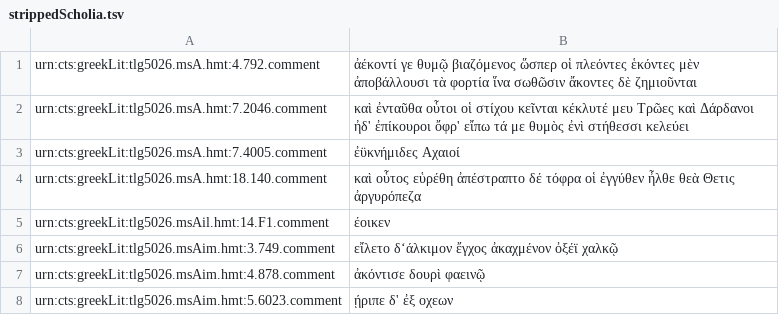
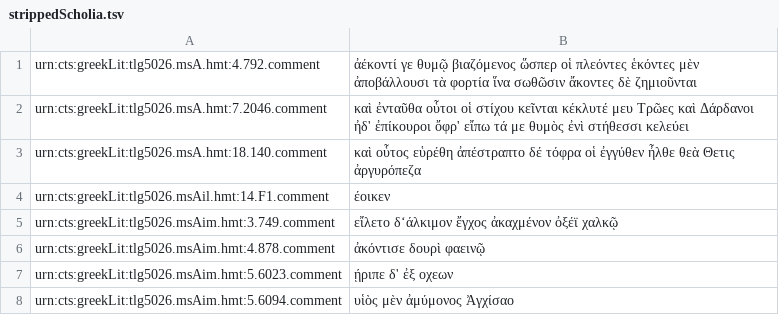
Before and after one commit to neelsmith/en_allw, a TSV file: strippedScholia.tsv, drawn as a sheet; only a part is shown; the shorter side is filled out with more unchanged rows; the diff names each change by its address in the sheet, - before the commit and + after, or states it on an @@ line.

Commit message:
Update strippedScholia.tsv

```diff
--- a/strippedScholia.tsv
+++ b/strippedScholia.tsv
-row 3: urn:cts:greekLit:tlg5026.msA.hmt:7.4005.comment | ἐϋκνήμιδες Αχαιοί
```
